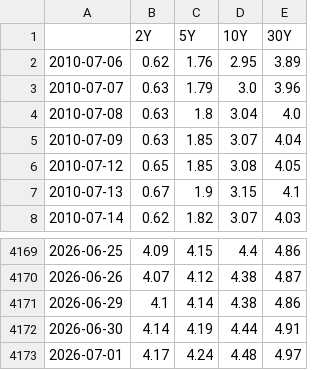
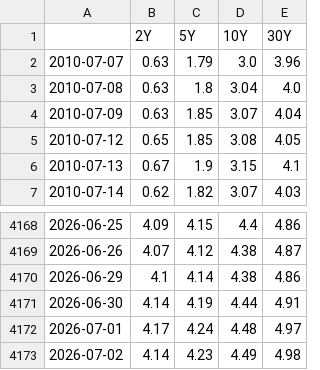
Before and after one commit to DataVizHonduran/boquin.github.io, a CSV file: reports/treasury-cta-signals/yields.csv, drawn as a sheet; only a part is shown, gaps mark what is left out.

```diff
--- a/reports/treasury-cta-signals/yields.csv
+++ b/reports/treasury-cta-signals/yields.csv
@@ -1,3 +1,2 @@
 ,2Y,5Y,10Y,30Y
-2010-07-06,0.62,1.76,2.95,3.89
 2010-07-07,0.63,1.79,3.0,3.96
@@ -4173 +4172,2 @@
 2026-07-01,4.17,4.24,4.48,4.97
+2026-07-02,4.14,4.23,4.49,4.98
```
Also changed, not shown: reports/treasury-cta-signals/positions_fast.csv, reports/treasury-cta-signals/positions_slow.csv, 11 other files.
